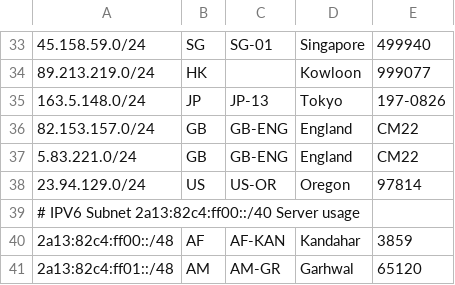
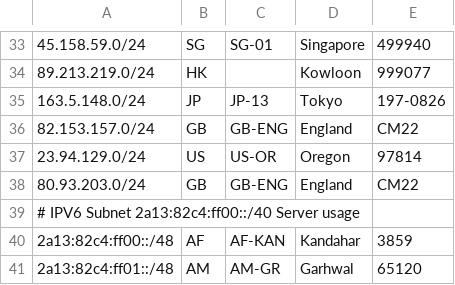
Before and after one commit to MoeChuang-Network/geofeed, a CSV file: MoeChuang Geofeed - geofeed.csv, drawn as a sheet; only a part is shown, gaps mark what is left out; removed rows and columns are numbered as before the commit, all else as after; the diff names each change by its address in the sheet, - before the commit and + after, or states it on an @@ line.

```diff
--- a/MoeChuang Geofeed - geofeed.csv
+++ b/MoeChuang Geofeed - geofeed.csv
-row 37: 5.83.221.0/24 | GB | GB-ENG | England | CM22
+row 38: 80.93.203.0/24 | GB | GB-ENG | England | CM22
```
Also changed, not shown: MoeChuang Geofeed - Google.csv.
